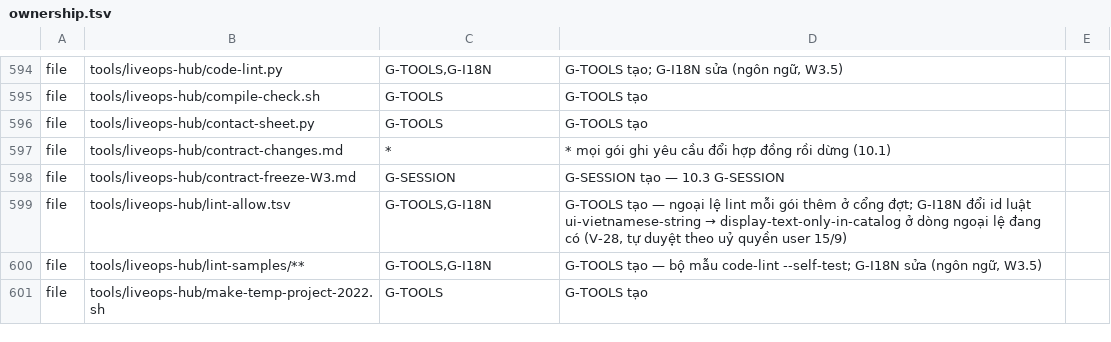
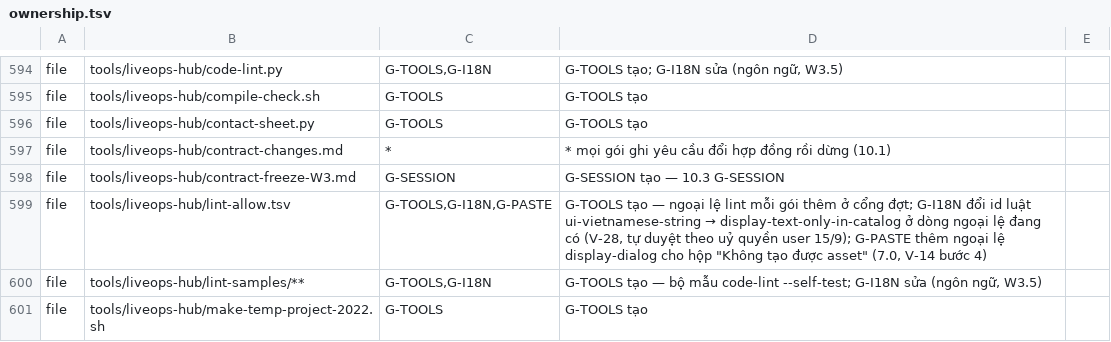
Before and after one commit to TeamAcMong/unity-liveops, a TSV file: tools/liveops-hub/ownership.tsv, drawn as a sheet; only a part is shown, gaps mark what is left out.

```diff
--- a/tools/liveops-hub/ownership.tsv
+++ b/tools/liveops-hub/ownership.tsv
@@ -598,3 +598,3 @@ file	tools/liveops-hub/contract-changes.md	*	* mọi gói ghi yêu cầu đổi
 file	tools/liveops-hub/contract-freeze-W3.md	G-SESSION	G-SESSION tạo — 10.3 G-SESSION
-file	tools/liveops-hub/lint-allow.tsv	G-TOOLS,G-I18N	G-TOOLS tạo — ngoại lệ lint mỗi gói thêm ở cổng đợt; G-I18N đổi id luật ui-vietnamese-string → display-text-only-in-catalog ở dòng ngoại lệ đang có (V-28, tự duyệt theo uỷ quyền user 15/9)
+file	tools/liveops-hub/lint-allow.tsv	G-TOOLS,G-I18N,G-PASTE	G-TOOLS tạo — ngoại lệ lint mỗi gói thêm ở cổng đợt; G-I18N đổi id luật ui-vietnamese-string → display-text-only-in-catalog ở dòng ngoại lệ đang có (V-28, tự duyệt theo uỷ quyền user 15/9); G-PASTE thêm ngoại lệ display-dialog cho hộp "Không tạo được asset" (7.0, V-14 bước 4)
 file	tools/liveops-hub/lint-samples/**	G-TOOLS,G-I18N	G-TOOLS tạo — bộ mẫu code-lint --self-test; G-I18N sửa (ngôn ngữ, W3.5)
```
Also changed, not shown: 1 other file.
